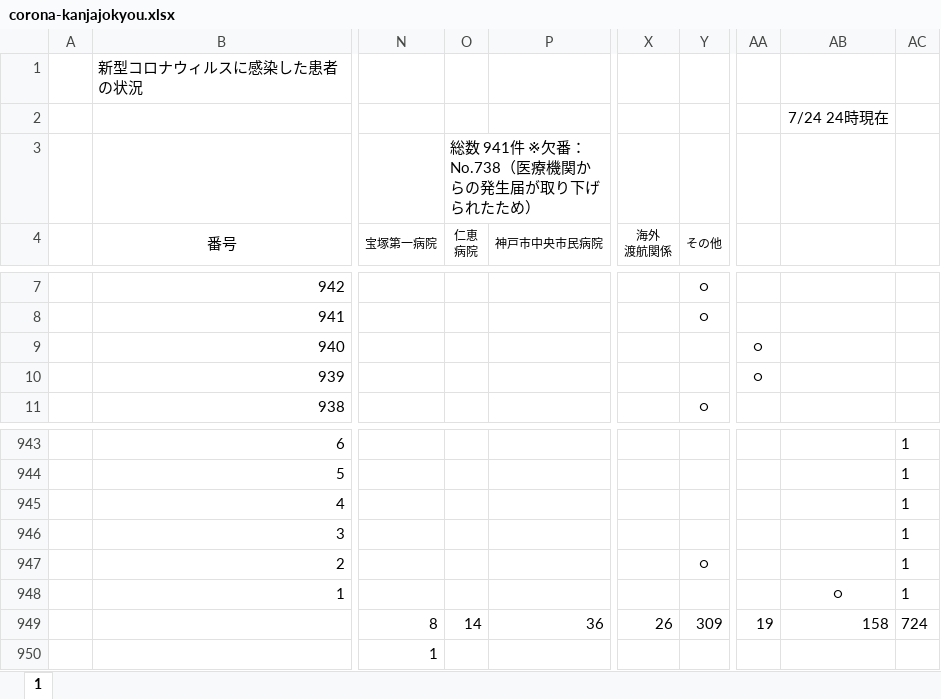
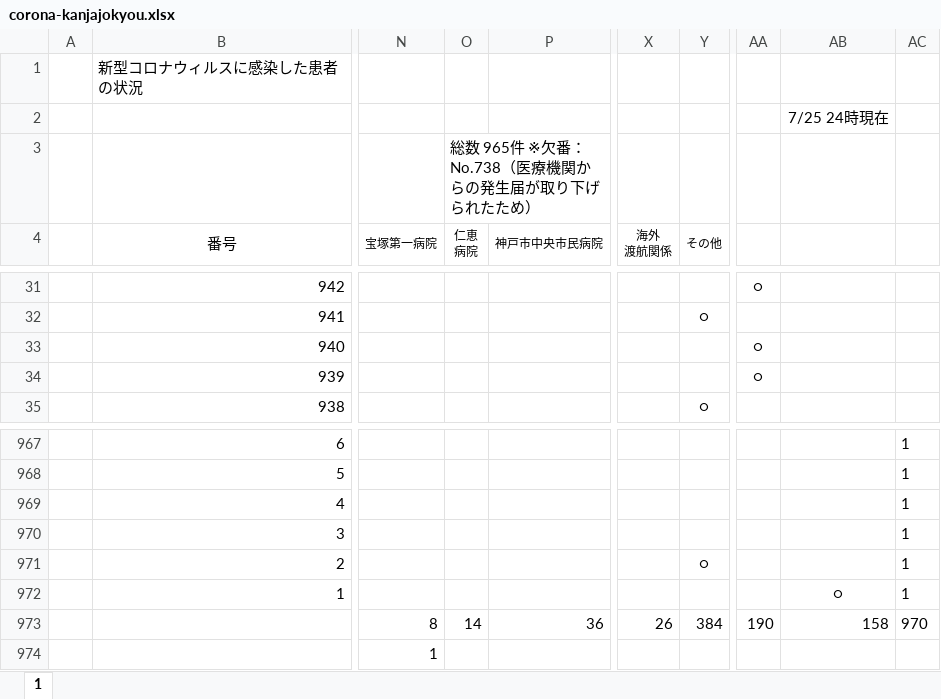
Before and after one commit to stop-covid19-hyogo/covid19-scraping, an Excel workbook: corona-kanjajokyou.xlsx, sheet 1, drawn as a sheet; only a part is shown, gaps mark what is left out; values as stored, in another font and other column widths than the file's, no borders; charts and pictures not drawn; addresses are those after the commit; the diff covers the shown part only; the diff names each change by its address in the sheet, - before the commit and + after, or states it on an @@ line.

```diff
--- a/corona-kanjajokyou.xlsx (sheet 1)
+++ b/corona-kanjajokyou.xlsx (sheet 1)
-AB2: 7/24 24時現在
+AB2: 7/25 24時現在
-O3 (仁恵 病院): 総数 941件 ※欠番：No.738（医療機関からの発生届が取り下げられたため）
+O3 (仁恵 病院): 総数 965件 ※欠番：No.738（医療機関からの発生届が取り下げられたため）
-Y31 (その他): ○
+Y31 (その他): (empty)
-AA31: (empty)
+AA31: ○
-Y973 (その他): 309
+Y973 (その他): 384
-AA973: 19
+AA973: 190
-AC973: 724
+AC973: 970
```
Also changed, not shown: 24 added rows elsewhere in this sheet, formulas that keep their value, charts or pictures, 6 other files.
